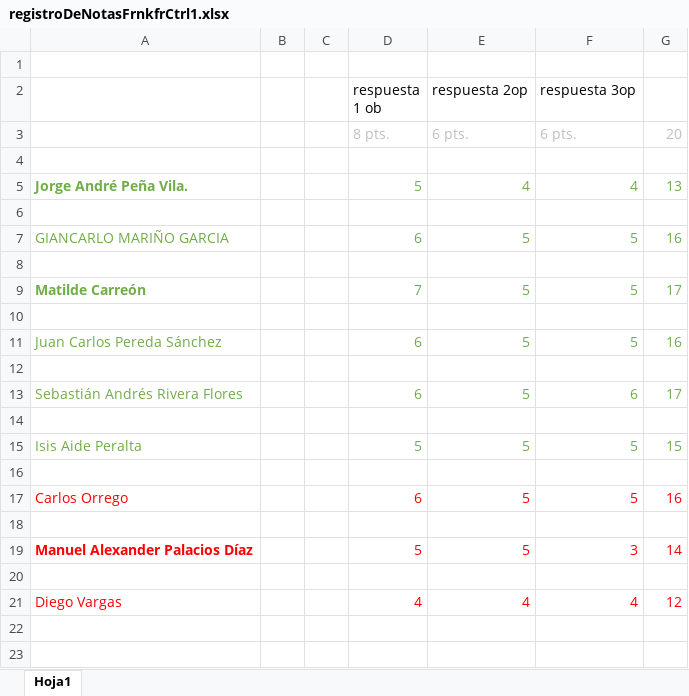
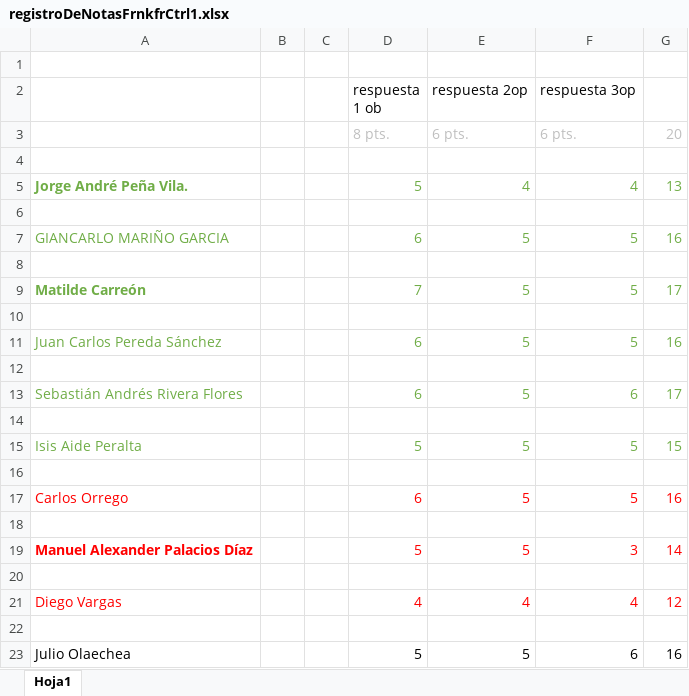
Before and after one commit to zaboltar/zaboltar.github.io, an Excel workbook: assets uarm/2019 sol-penscri-justfilpol/S E B Ago2019/frankfurt ctrl 1/registroDeNotasFrnkfrCtrl1.xlsx, sheet Hoja1, drawn as a sheet; values as stored, in another font and other column widths than the file's, no borders; the diff names each change by its address in the sheet, - before the commit and + after, or states it on an @@ line.

```diff
--- a/assets uarm/2019 sol-penscri-justfilpol/S E B Ago2019/frankfurt ctrl 1/registroDeNotasFrnkfrCtrl1.xlsx (sheet Hoja1)
+++ b/assets uarm/2019 sol-penscri-justfilpol/S E B Ago2019/frankfurt ctrl 1/registroDeNotasFrnkfrCtrl1.xlsx (sheet Hoja1)
+row 22: (empty)
+row 23: Julio Olaechea |  |  | 5 | 5 | 6 | 16
```
Also changed, not shown: assets uarm/2019 sol-penscri-justfilpol/S E B Ago2019/int fil examenes parciales.xlsx, assets uarm/2019 sol-penscri-justfilpol/injusticia absoluta de la validación cognitiva.xlsx, 5 other files.
